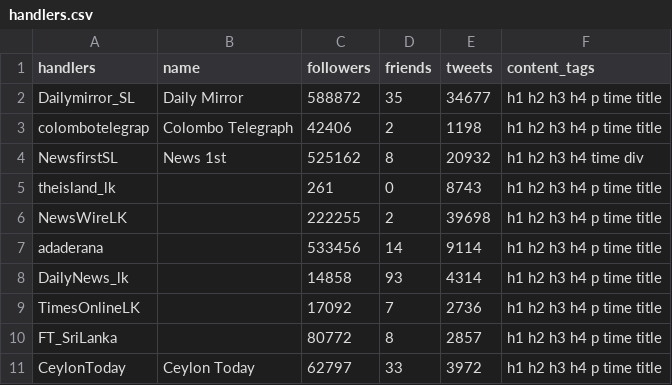
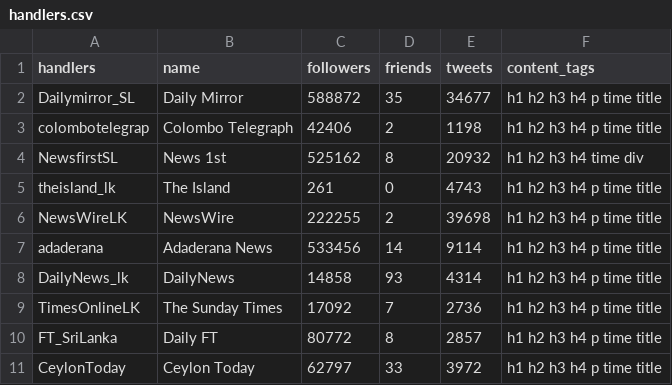
Before and after one commit to sujith-t/machine-learn-experiment, a CSV file: text_analytics/handlers.csv, drawn as a sheet.

Commit message:
adding handlers

```diff
--- a/text_analytics/handlers.csv
+++ b/text_analytics/handlers.csv
@@ -4,8 +4,8 @@ colombotelegrap,Colombo Telegraph,42406,2,1198,h1 h2 h3 h4 p time title
 NewsfirstSL,News 1st,525162,8,20932,h1 h2 h3 h4 time div
-theisland_lk,,261,0,8743,h1 h2 h3 h4 p time title
-NewsWireLK,,222255,2,39698,h1 h2 h3 h4 p time title
-adaderana,,533456,14,9114,h1 h2 h3 h4 p time title
-DailyNews_lk,,14858,93,4314,h1 h2 h3 h4 p time title
-TimesOnlineLK,,17092,7,2736,h1 h2 h3 h4 p time title
-FT_SriLanka,,80772,8,2857,h1 h2 h3 h4 p time title
+theisland_lk,The Island,261,0,4743,h1 h2 h3 h4 p time title
+NewsWireLK,NewsWire,222255,2,39698,h1 h2 h3 h4 p time title
+adaderana,Adaderana News,533456,14,9114,h1 h2 h3 h4 p time title
+DailyNews_lk,DailyNews,14858,93,4314,h1 h2 h3 h4 p time title
+TimesOnlineLK,The Sunday Times,17092,7,2736,h1 h2 h3 h4 p time title
+FT_SriLanka,Daily FT,80772,8,2857,h1 h2 h3 h4 p time title
 CeylonToday,Ceylon Today,62797,33,3972,h1 h2 h3 h4 p time title
```
